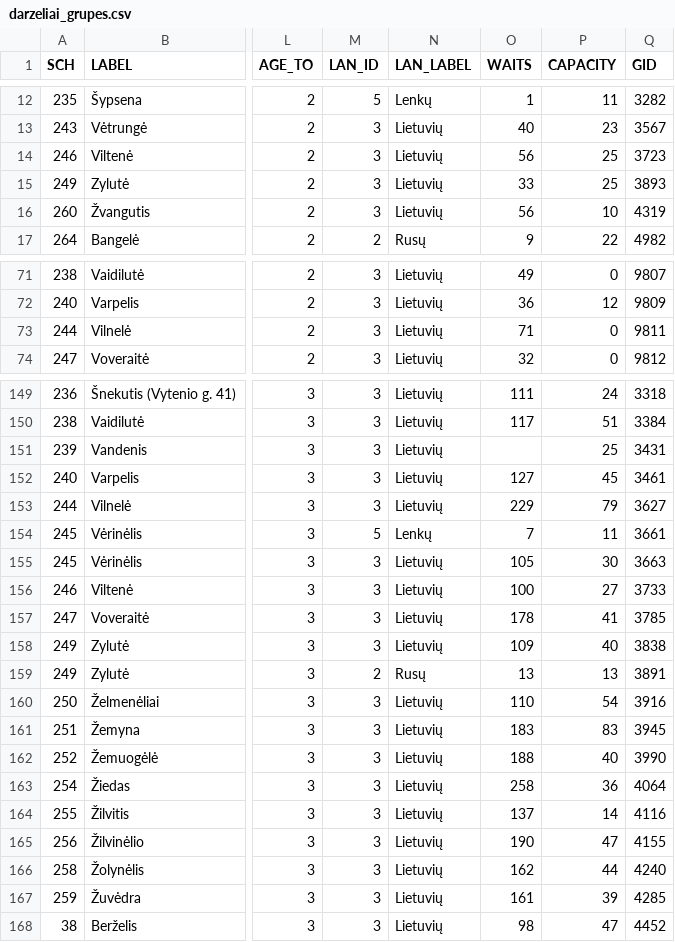
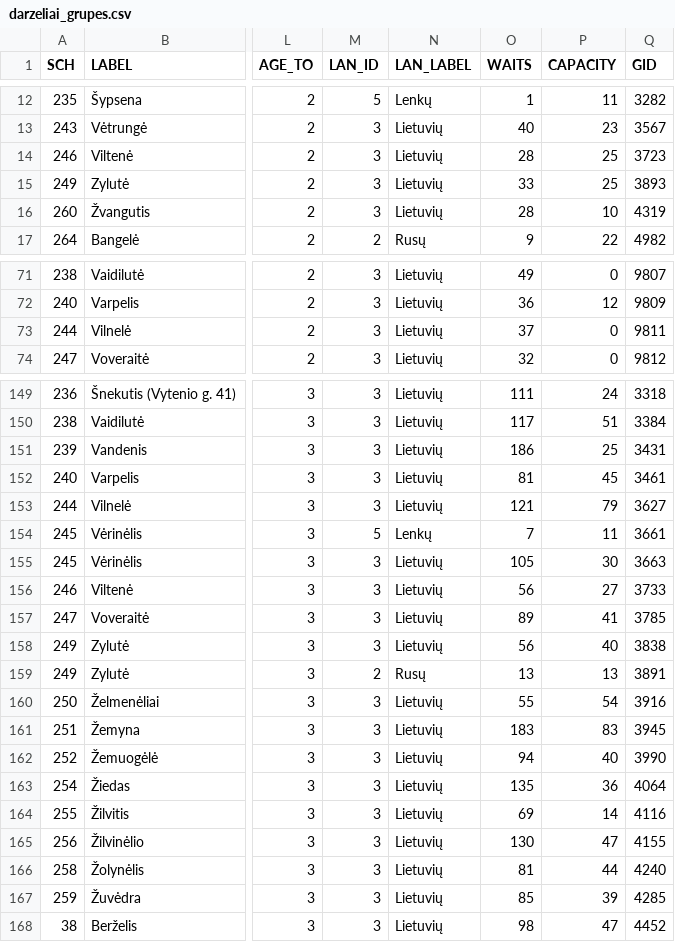
Before and after one commit to vilnius/darzeliai, a CSV file: data/darzeliai_grupes.csv, drawn as a sheet; only a part is shown, gaps mark what is left out; the diff covers the shown part only; the diff names each change by its address in the sheet, - before the commit and + after, or states it on an @@ line.

Commit message:
automatic daily update

```diff
--- a/data/darzeliai_grupes.csv
+++ b/data/darzeliai_grupes.csv
-O14 (WAITS): 56
+O14 (WAITS): 28
-O16 (WAITS): 56
+O16 (WAITS): 28
-O73 (WAITS): 71
+O73 (WAITS): 37
-O151 (WAITS): (empty)
+O151 (WAITS): 186
-O152 (WAITS): 127
+O152 (WAITS): 81
-O153 (WAITS): 229
+O153 (WAITS): 121
-O156 (WAITS): 100
+O156 (WAITS): 56
-O157 (WAITS): 178
+O157 (WAITS): 89
-O158 (WAITS): 109
+O158 (WAITS): 56
-O160 (WAITS): 110
+O160 (WAITS): 55
-O162 (WAITS): 188
+O162 (WAITS): 94
-O163 (WAITS): 258
+O163 (WAITS): 135
-O164 (WAITS): 137
+O164 (WAITS): 69
-O165 (WAITS): 190
+O165 (WAITS): 130
-O166 (WAITS): 162
+O166 (WAITS): 81
-O167 (WAITS): 161
+O167 (WAITS): 85
```
Also changed, not shown: 42 edited cells elsewhere in this file.
